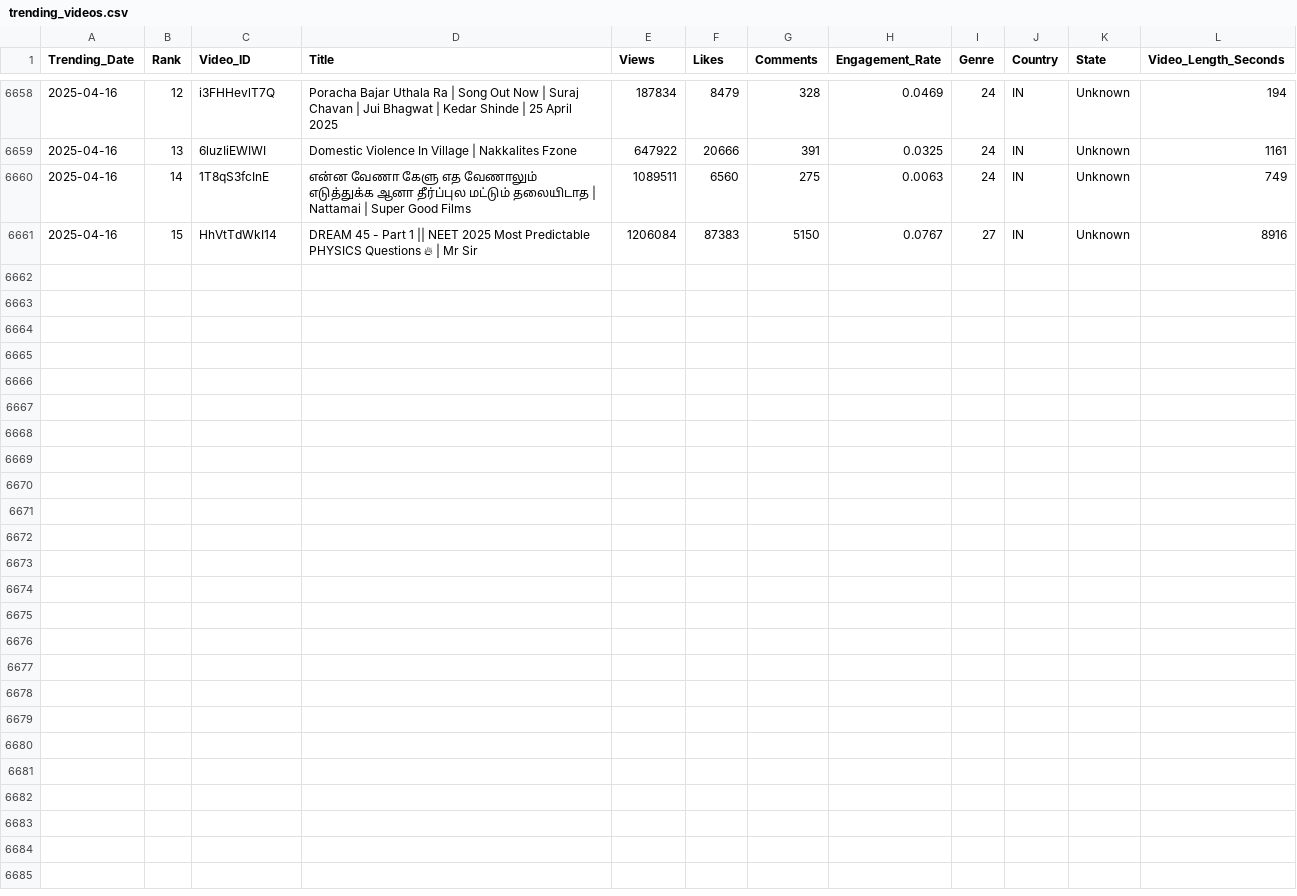
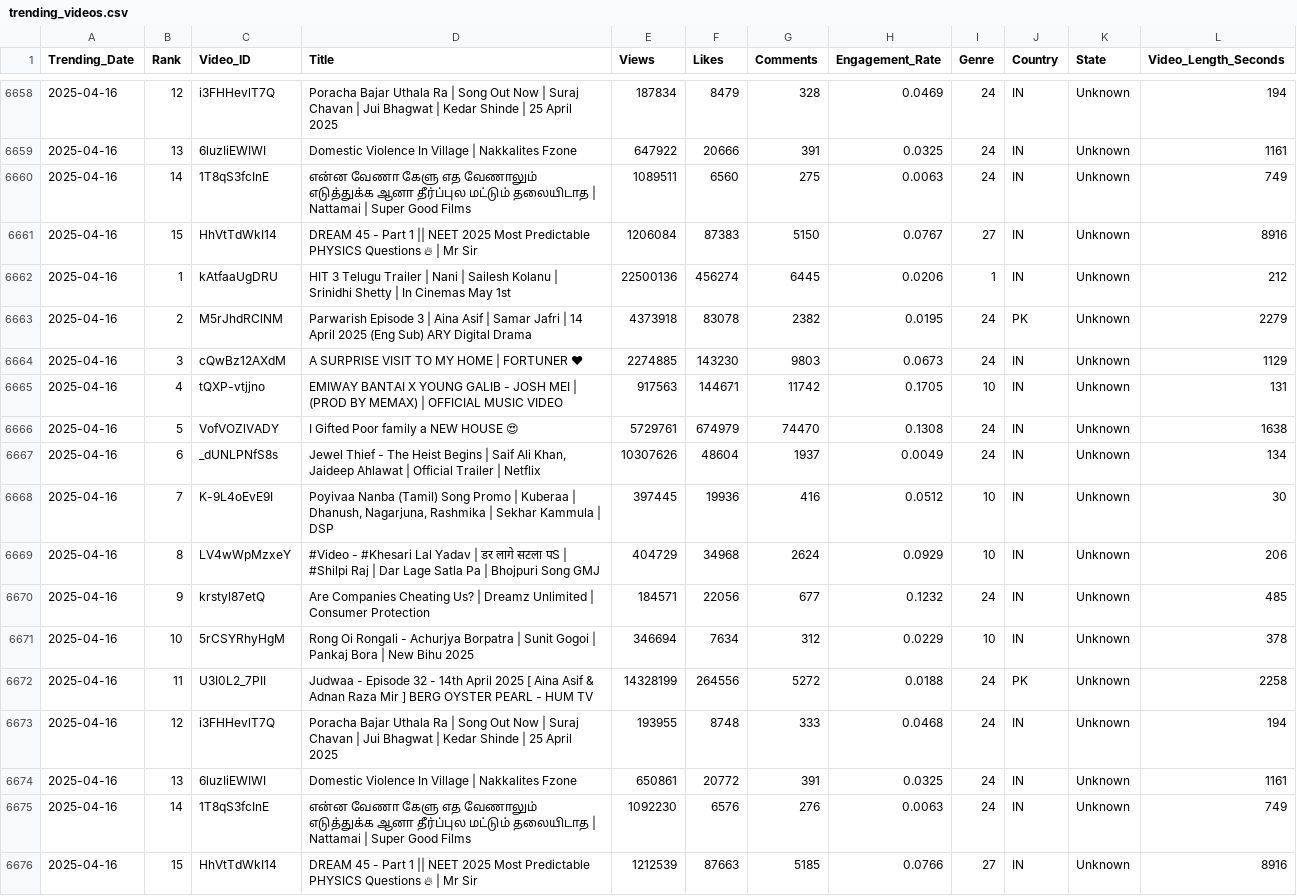
Before and after one commit to Sugesh-Raj/youtube-trend-analysis, a CSV file: trending_videos.csv, drawn as a sheet; only a part is shown, gaps mark what is left out; the diff names each change by its address in the sheet, - before the commit and + after, or states it on an @@ line.

```diff
--- a/trending_videos.csv
+++ b/trending_videos.csv
+row 6662: 2025-04-16 | 1 | kAtfaaUgDRU | HIT 3 Telugu Trailer | Nani | Sailesh Kolanu | Srinidhi Shetty | In Cinemas May 1st | 22500136 | 456274 | 6445 | 0.0206 | 1 | IN | Unknown | 212
+row 6663: 2025-04-16 | 2 | M5rJhdRClNM | Parwarish Episode 3 | Aina Asif | Samar Jafri | 14 April 2025 (Eng Sub) ARY Digital Drama | 4373918 | 83078 | 2382 | 0.0195 | 24 | PK | Unknown | 2279
+row 6664: 2025-04-16 | 3 | cQwBz12AXdM | A SURPRISE VISIT TO MY HOME | FORTUNER ❤ | 2274885 | 143230 | 9803 | 0.0673 | 24 | IN | Unknown | 1129
+row 6665: 2025-04-16 | 4 | tQXP-vtjjno | EMIWAY BANTAI X YOUNG GALIB - JOSH MEI | (PROD BY MEMAX) | OFFICIAL MUSIC VIDEO | 917563 | 144671 | 11742 | 0.1705 | 10 | IN | Unknown | 131
+row 6666: 2025-04-16 | 5 | VofVOZlVADY | I Gifted Poor family a NEW HOUSE 😍 | 5729761 | 674979 | 74470 | 0.1308 | 24 | IN | Unknown | 1638
+row 6667: 2025-04-16 | 6 | _dUNLPNfS8s | Jewel Thief - The Heist Begins | Saif Ali Khan, Jaideep Ahlawat | Official Trailer | Netflix | 10307626 | 48604 | 1937 | 0.0049 | 24 | IN | Unknown | 134
+row 6668: 2025-04-16 | 7 | K-9L4oEvE9I | Poyivaa Nanba (Tamil) Song Promo | Kuberaa | Dhanush, Nagarjuna, Rashmika | Sekhar Kammula | DSP | 397445 | 19936 | 416 | 0.0512 | 10 | IN | Unknown | 30
+row 6669: 2025-04-16 | 8 | LV4wWpMzxeY | #Video - #Khesari Lal Yadav | डर लागे सटला पS | #Shilpi Raj | Dar Lage Satla Pa | Bhojpuri Song GMJ | 404729 | 34968 | 2624 | 0.0929 | 10 | IN | Unknown | 206
+row 6670: 2025-04-16 | 9 | krstyl87etQ | Are Companies Cheating Us? | Dreamz Unlimited | Consumer Protection | 184571 | 22056 | 677 | 0.1232 | 24 | IN | Unknown | 485
+row 6671: 2025-04-16 | 10 | 5rCSYRhyHgM | Rong Oi Rongali - Achurjya Borpatra | Sunit Gogoi | Pankaj Bora | New Bihu 2025 | 346694 | 7634 | 312 | 0.0229 | 10 | IN | Unknown | 378
+row 6672: 2025-04-16 | 11 | U3I0L2_7PII | Judwaa - Episode 32 - 14th April 2025 [ Aina Asif & Adnan Raza Mir ] BERG OYSTER PEARL - HUM TV | 14328199 | 264556 | 5272 | 0.0188 | 24 | PK | Unknown | 2258
+row 6673: 2025-04-16 | 12 | i3FHHevlT7Q | Poracha Bajar Uthala Ra | Song Out Now | Suraj Chavan | Jui Bhagwat | Kedar Shinde | 25 April 2025 | 193955 | 8748 | 333 | 0.0468 | 24 | IN | Unknown | 194
+row 6674: 2025-04-16 | 13 | 6luzIiEWIWI | Domestic Violence In Village | Nakkalites Fzone | 650861 | 20772 | 391 | 0.0325 | 24 | IN | Unknown | 1161
+row 6675: 2025-04-16 | 14 | 1T8qS3fcInE | என்ன வேணா கேளு எத வேணாலும் எடுத்துக்க ஆனா தீர்ப்புல மட்டும் தலையிடாத | Nattamai | Super Good Films | 1092230 | 6576 | 276 | 0.0063 | 24 | IN | Unknown | 749
+row 6676: 2025-04-16 | 15 | HhVtTdWkI14 | DREAM 45 - Part 1 || NEET 2025 Most Predictable PHYSICS Questions 🔥 | Mr Sir | 1212539 | 87663 | 5185 | 0.0766 | 27 | IN | Unknown | 8916
```
